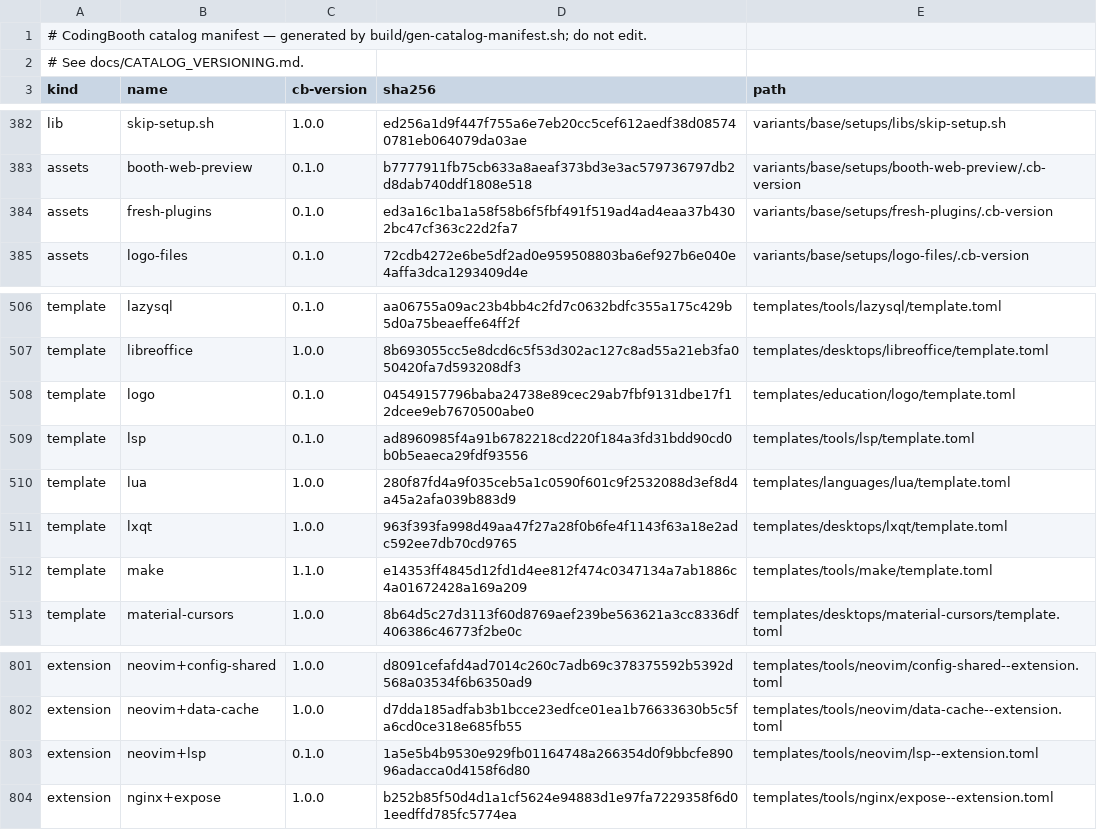
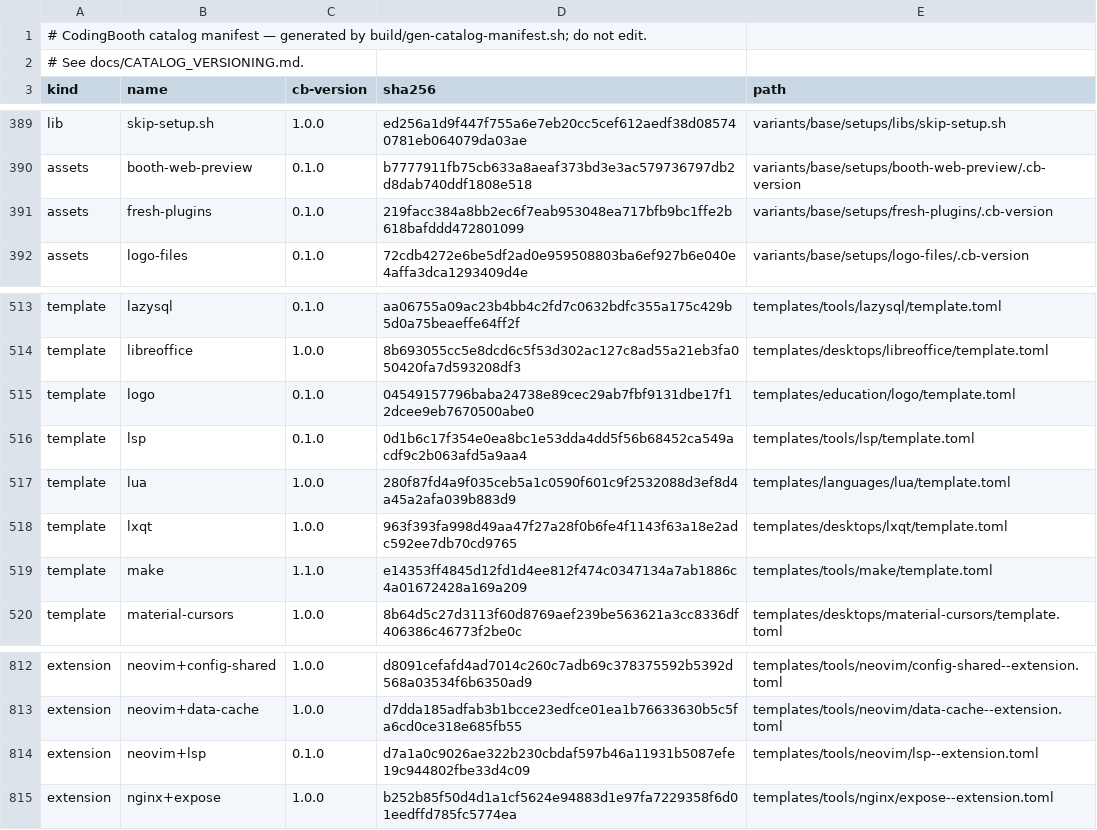
Before and after one commit to NawaMan/CodingBooth, a TSV file: build/catalog-manifest.tsv, drawn as a sheet; only a part is shown, gaps mark what is left out; the diff covers the shown part only.

```diff
--- a/build/catalog-manifest.tsv
+++ b/build/catalog-manifest.tsv
@@ -383,3 +390,3 @@ lib	skip-setup.sh	1.0.0	ed256a1d9f447f755a6e7eb20cc5cef612aedf38d085740781eb0640
 assets	booth-web-preview	0.1.0	b7777911fb75cb633a8aeaf373bd3e3ac579736797db2d8dab740ddf1808e518	variants/base/setups/booth-web-preview/.cb-version
-assets	fresh-plugins	0.1.0	ed3a16c1ba1a58f58b6f5fbf491f519ad4ad4eaa37b4302bc47cf363c22d2fa7	variants/base/setups/fresh-plugins/.cb-version
+assets	fresh-plugins	0.1.0	219facc384a8bb2ec6f7eab953048ea717bfb9bc1ffe2b618bafddd472801099	variants/base/setups/fresh-plugins/.cb-version
 assets	logo-files	0.1.0	72cdb4272e6be5df2ad0e959508803ba6ef927b6e040e4affa3dca1293409d4e	variants/base/setups/logo-files/.cb-version
@@ -508,3 +515,3 @@ template	libreoffice	1.0.0	8b693055cc5e8dcd6c5f53d302ac127c8ad55a21eb3fa050420fa
 template	logo	0.1.0	04549157796baba24738e89cec29ab7fbf9131dbe17f12dcee9eb7670500abe0	templates/education/logo/template.toml
-template	lsp	0.1.0	ad8960985f4a91b6782218cd220f184a3fd31bdd90cd0b0b5eaeca29fdf93556	templates/tools/lsp/template.toml
+template	lsp	0.1.0	0d1b6c17f354e0ea8bc1e53dda4dd5f56b68452ca549acdf9c2b063afd5a9aa4	templates/tools/lsp/template.toml
 template	lua	1.0.0	280f87fd4a9f035ceb5a1c0590f601c9f2532088d3ef8d4a45a2afa039b883d9	templates/languages/lua/template.toml
@@ -802,3 +813,3 @@ extension	neovim+config-shared	1.0.0	d8091cefafd4ad7014c260c7adb69c378375592b539
 extension	neovim+data-cache	1.0.0	d7dda185adfab3b1bcce23edfce01ea1b76633630b5c5fa6cd0ce318e685fb55	templates/tools/neovim/data-cache--extension.toml
-extension	neovim+lsp	0.1.0	1a5e5b4b9530e929fb01164748a266354d0f9bbcfe89096adacca0d4158f6d80	templates/tools/neovim/lsp--extension.toml
+extension	neovim+lsp	0.1.0	d7a1a0c9026ae322b230cbdaf597b46a11931b5087efe19c944802fbe33d4c09	templates/tools/neovim/lsp--extension.toml
 extension	nginx+expose	1.0.0	b252b85f50d4d1a1cf5624e94883d1e97fa7229358f6d01eedffd785fc5774ea	templates/tools/nginx/expose--extension.toml
```
Also changed, not shown: 11 added rows and 14 edited cells elsewhere in this file, 31 other files.
